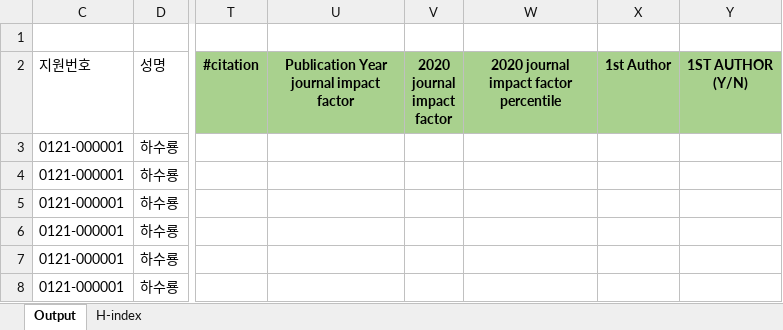
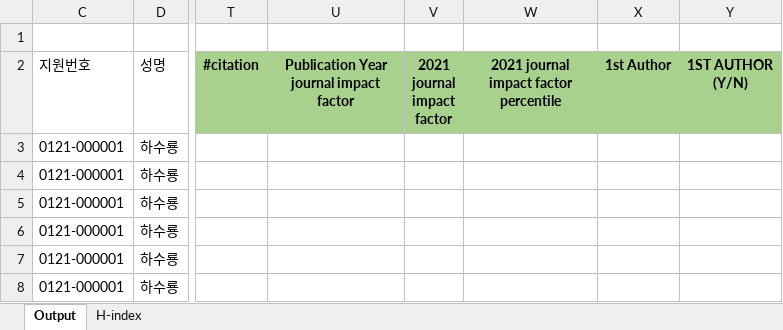
Before and after one commit to jehyunlee/literature_survey, an Excel workbook: 230101_HR/data/[연구직] 논문실적(기초데이터).xlsx, sheet Output, drawn as a sheet; only a part is shown, gaps mark what is left out; values as stored, in another font and other column widths than the file's, no borders; ↵ is a line break in a cell; the diff names each change by its address in the sheet, - before the commit and + after, or states it on an @@ line.

```diff
--- a/230101_HR/data/[연구직] 논문실적(기초데이터).xlsx (sheet Output)
+++ b/230101_HR/data/[연구직] 논문실적(기초데이터).xlsx (sheet Output)
-V2: 2020 ↵ journal ↵ impact ↵ factor
+V2: 2021 ↵ journal ↵ impact ↵ factor
-W2: 2020 journal impact factor percentile
+W2: 2021 journal impact factor percentile
```
Also changed, not shown: 5 other files.
